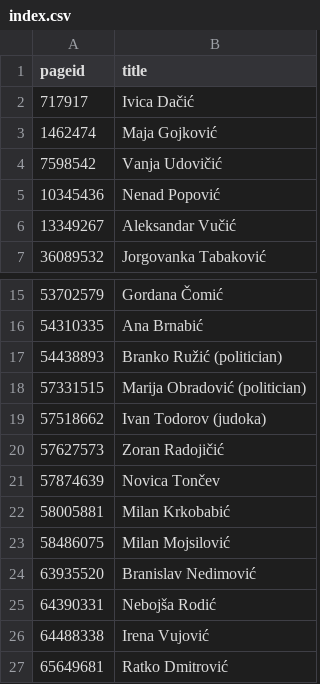
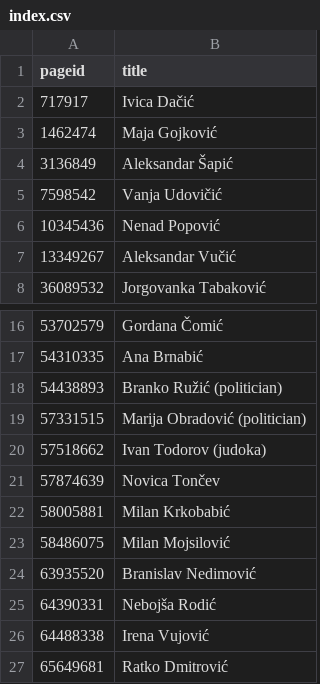
Before and after one commit to every-politician-scrapers/serbia-ministers, a CSV file: enwiki/index.csv, drawn as a sheet; only a part is shown, gaps mark what is left out; removed rows and columns are numbered as before the commit, all else as after; the diff names each change by its address in the sheet, - before the commit and + after, or states it on an @@ line.

```diff
--- a/enwiki/index.csv
+++ b/enwiki/index.csv
+row 4: 3136849 | Aleksandar Šapić
-row 20: 57627573 | Zoran Radojičić
```
Also changed, not shown: 2 other files.
